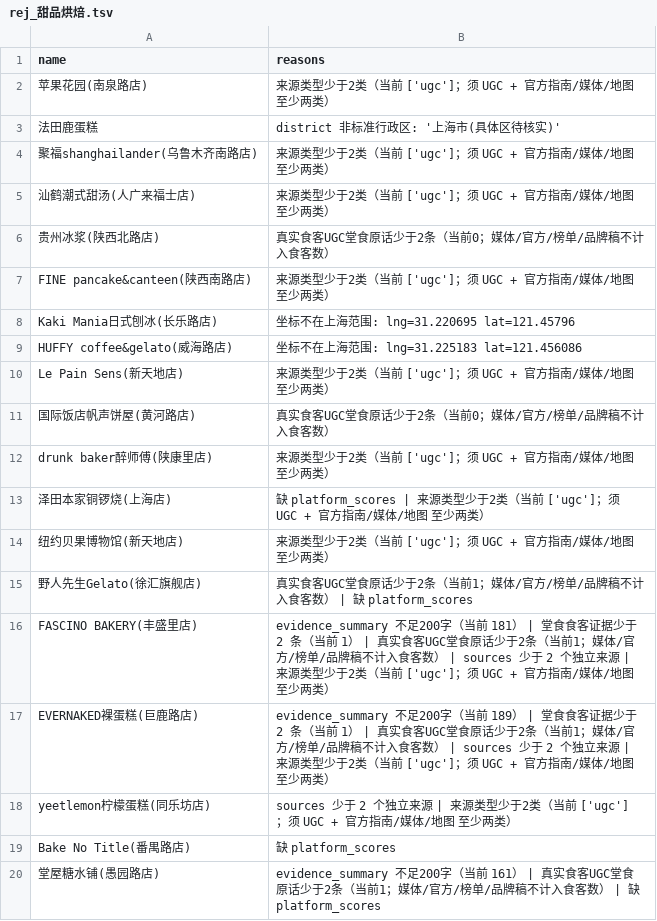
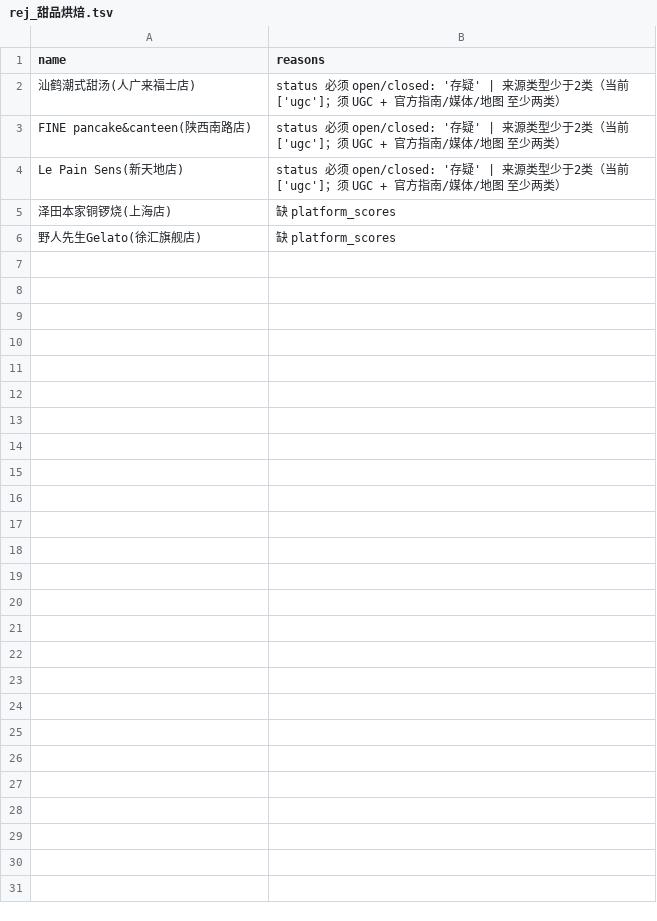
Before and after one commit to huming0018-dot/china-travel-food, a TSV file: research/scene/_stage1/rej_甜品烘焙.tsv, drawn as a sheet.

Commit message:
场景类63新店写库(全坐标)+腾讯SK签名坐标通道，stage4 ERROR=0

```diff
--- a/research/scene/_stage1/rej_甜品烘焙.tsv
+++ b/research/scene/_stage1/rej_甜品烘焙.tsv
@@ -1,20 +1,6 @@
 name	reasons
-苹果花园(南泉路店)	来源类型少于2类（当前 ['ugc']；须 UGC + 官方指南/媒体/地图 至少两类）
-法田鹿蛋糕	district 非标准行政区: '上海市(具体区待核实)'
-聚福shanghailander(乌鲁木齐南路店)	来源类型少于2类（当前 ['ugc']；须 UGC + 官方指南/媒体/地图 至少两类）
-汕鹤潮式甜汤(人广来福士店)	来源类型少于2类（当前 ['ugc']；须 UGC + 官方指南/媒体/地图 至少两类）
-贵州冰浆(陕西北路店)	真实食客UGC堂食原话少于2条（当前0；媒体/官方/榜单/品牌稿不计入食客数）
-FINE pancake&canteen(陕西南路店)	来源类型少于2类（当前 ['ugc']；须 UGC + 官方指南/媒体/地图 至少两类）
-Kaki Mania日式刨冰(长乐路店)	坐标不在上海范围: lng=31.220695 lat=121.45796
-HUFFY coffee&gelato(威海路店)	坐标不在上海范围: lng=31.225183 lat=121.456086
-Le Pain Sens(新天地店)	来源类型少于2类（当前 ['ugc']；须 UGC + 官方指南/媒体/地图 至少两类）
-国际饭店帆声饼屋(黄河路店)	真实食客UGC堂食原话少于2条（当前0；媒体/官方/榜单/品牌稿不计入食客数）
-drunk baker醉师傅(陕康里店)	来源类型少于2类（当前 ['ugc']；须 UGC + 官方指南/媒体/地图 至少两类）
-泽田本家铜锣烧(上海店)	缺 platform_scores | 来源类型少于2类（当前 ['ugc']；须 UGC + 官方指南/媒体/地图 至少两类）
-纽约贝果博物馆(新天地店)	来源类型少于2类（当前 ['ugc']；须 UGC + 官方指南/媒体/地图 至少两类）
-野人先生Gelato(徐汇旗舰店)	真实食客UGC堂食原话少于2条（当前1；媒体/官方/榜单/品牌稿不计入食客数） | 缺 platform_scores
-FASCINO BAKERY(丰盛里店)	evidence_summary 不足200字（当前 181） | 堂食食客证据少于 2 条（当前 1） | 真实食客UGC堂食原话少于2条（当前1；媒体/官方/榜单/品牌稿不计入食客数） | sources 少于 2 个独立来源 | 来源类型少于2类（当前 ['ugc']；须 UGC + 官方指南/媒体/地图 至少两类）
-EVERNAKED裸蛋糕(巨鹿路店)	evidence_summary 不足200字（当前 189） | 堂食食客证据少于 2 条（当前 1） | 真实食客UGC堂食原话少于2条（当前1；媒体/官方/榜单/品牌稿不计入食客数） | sources 少于 2 个独立来源 | 来源类型少于2类（当前 ['ugc']；须 UGC + 官方指南/媒体/地图 至少两类）
-yeetlemon柠檬蛋糕(同乐坊店)	sources 少于 2 个独立来源 | 来源类型少于2类（当前 ['ugc']；须 UGC + 官方指南/媒体/地图 至少两类）
-Bake No Title(番禺路店)	缺 platform_scores
-堂屋糖水铺(愚园路店)	evidence_summary 不足200字（当前 161） | 真实食客UGC堂食原话少于2条（当前1；媒体/官方/榜单/品牌稿不计入食客数） | 缺 platform_scores
+汕鹤潮式甜汤(人广来福士店)	status 必须 open/closed: '存疑' | 来源类型少于2类（当前 ['ugc']；须 UGC + 官方指南/媒体/地图 至少两类）
+FINE pancake&canteen(陕西南路店)	status 必须 open/closed: '存疑' | 来源类型少于2类（当前 ['ugc']；须 UGC + 官方指南/媒体/地图 至少两类）
+Le Pain Sens(新天地店)	status 必须 open/closed: '存疑' | 来源类型少于2类（当前 ['ugc']；须 UGC + 官方指南/媒体/地图 至少两类）
+泽田本家铜锣烧(上海店)	缺 platform_scores
+野人先生Gelato(徐汇旗舰店)	缺 platform_scores
```
Also changed, not shown: research/scene/_stage1/rej_Bistro酒吧夜宵.tsv, 8 other files.
